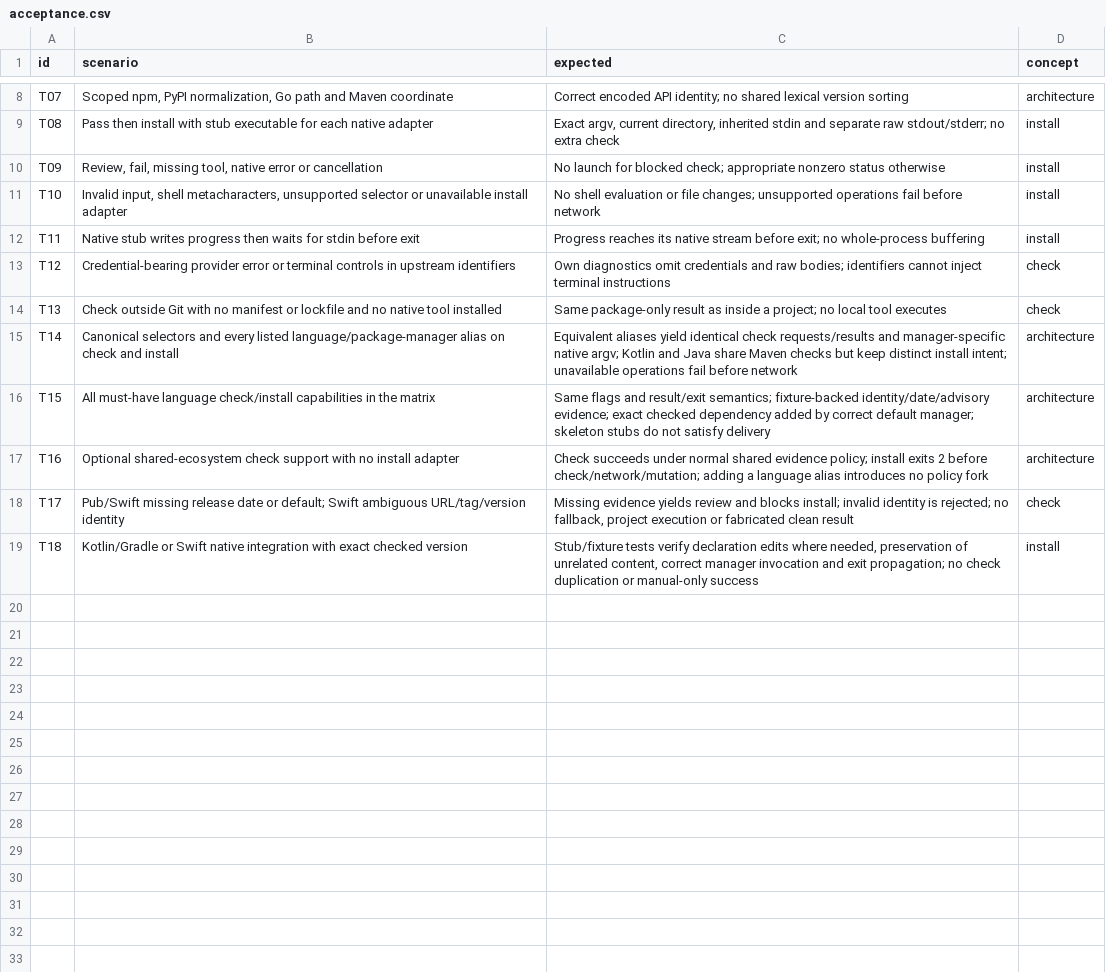
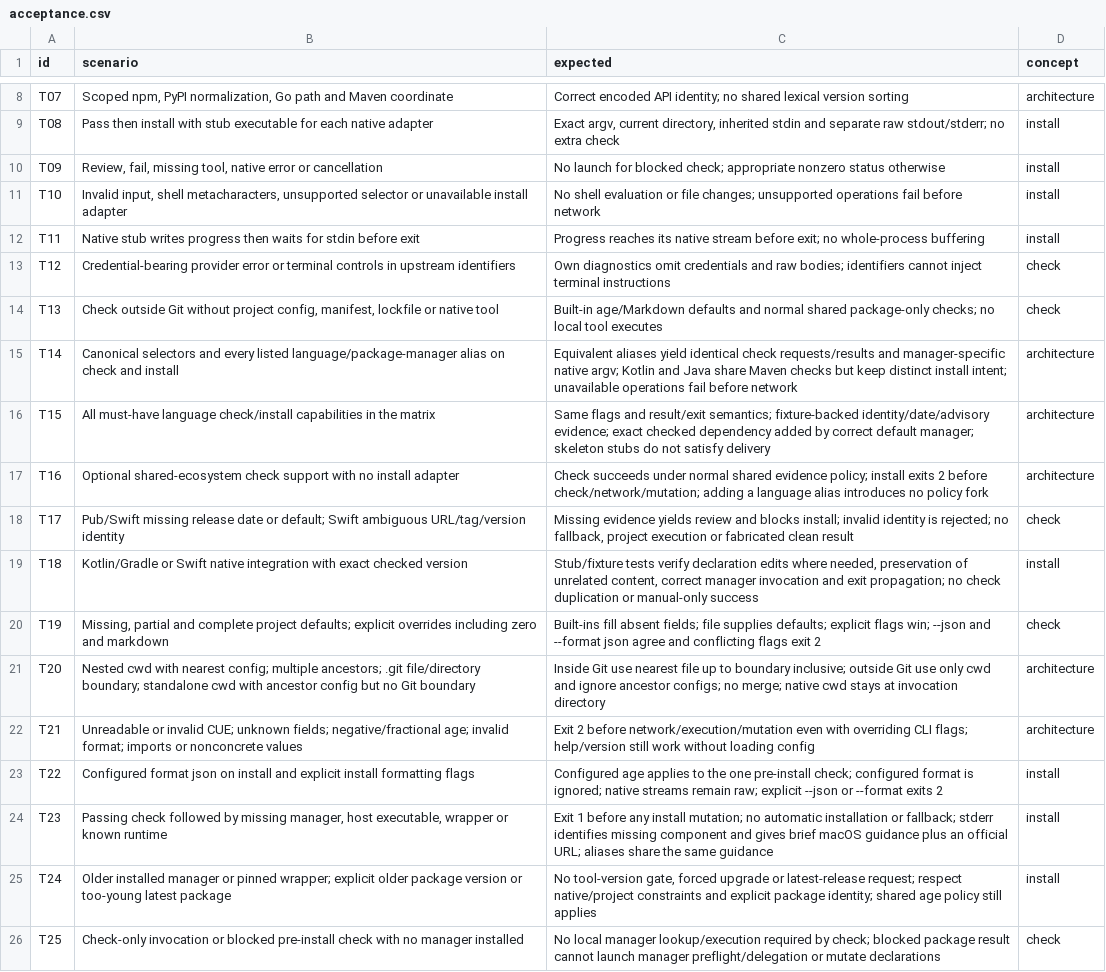
Before and after one commit to flarebyte/gh-dependency-pulse, a CSV file: doc/design-meta/examples/acceptance.csv, drawn as a sheet; only a part is shown, gaps mark what is left out.

Commit message:
Check install of manager

```diff
--- a/doc/design-meta/examples/acceptance.csv
+++ b/doc/design-meta/examples/acceptance.csv
@@ -13,3 +13,3 @@ T11,Native stub writes progress then waits for stdin before exit,Progress reache
 T12,Credential-bearing provider error or terminal controls in upstream identifiers,Own diagnostics omit credentials and raw bodies; identifiers cannot inject terminal instructions,check
-T13,Check outside Git with no manifest or lockfile and no native tool installed,Same package-only result as inside a project; no local tool executes,check
+T13,"Check outside Git without project config, manifest, lockfile or native tool",Built-in age/Markdown defaults and normal shared package-only checks; no local tool executes,check
 T14,Canonical selectors and every listed language/package-manager alias on check and install,Equivalent aliases yield identical check requests/results and manager-specific native argv; Kotlin and Java share Maven checks but keep distinct install intent; unavailable operations fail before network,architecture
@@ -19 +19,8 @@ T17,Pub/Swift missing release date or default; Swift ambiguous URL/tag/version i
 T18,Kotlin/Gradle or Swift native integration with exact checked version,"Stub/fixture tests verify declaration edits where needed, preservation of unrelated content, correct manager invocation and exit propagation; no check duplication or manual-only success",install
+T19,"Missing, partial and complete project defaults; explicit overrides including zero and markdown",Built-ins fill absent fields; file supplies defaults; explicit flags win; --json and --format json agree and conflicting flags exit 2,check
+T20,Nested cwd with nearest config; multiple ancestors; .git file/directory boundary; standalone cwd with ancestor config but no Git boundary,Inside Git use nearest file up to boundary inclusive; outside Git use only cwd and ignore ancestor configs; no merge; native cwd stays at invocation directory,architecture
+T21,Unreadable or invalid CUE; unknown fields; negative/fractional age; invalid format; imports or nonconcrete values,Exit 2 before network/execution/mutation even with overriding CLI flags; help/version still work without loading config,architecture
+T22,Configured format json on install and explicit install formatting flags,Configured age applies to the one pre-install check; configured format is ignored; native streams remain raw; explicit --json or --format exits 2,install
+T23,"Passing check followed by missing manager, host executable, wrapper or known runtime",Exit 1 before any install mutation; no automatic installation or fallback; stderr identifies missing component and gives brief macOS guidance plus an official URL; aliases share the same guidance,install
+T24,Older installed manager or pinned wrapper; explicit older package version or too-young latest package,"No tool-version gate, forced upgrade or latest-release request; respect native/project constraints and explicit package identity; shared age policy still applies",install
+T25,Check-only invocation or blocked pre-install check with no manager installed,No local manager lookup/execution required by check; blocked package result cannot launch manager preflight/delegation or mutate declarations,check
```
Also changed, not shown: doc/design-meta/examples/rules.csv, 4 other files.
